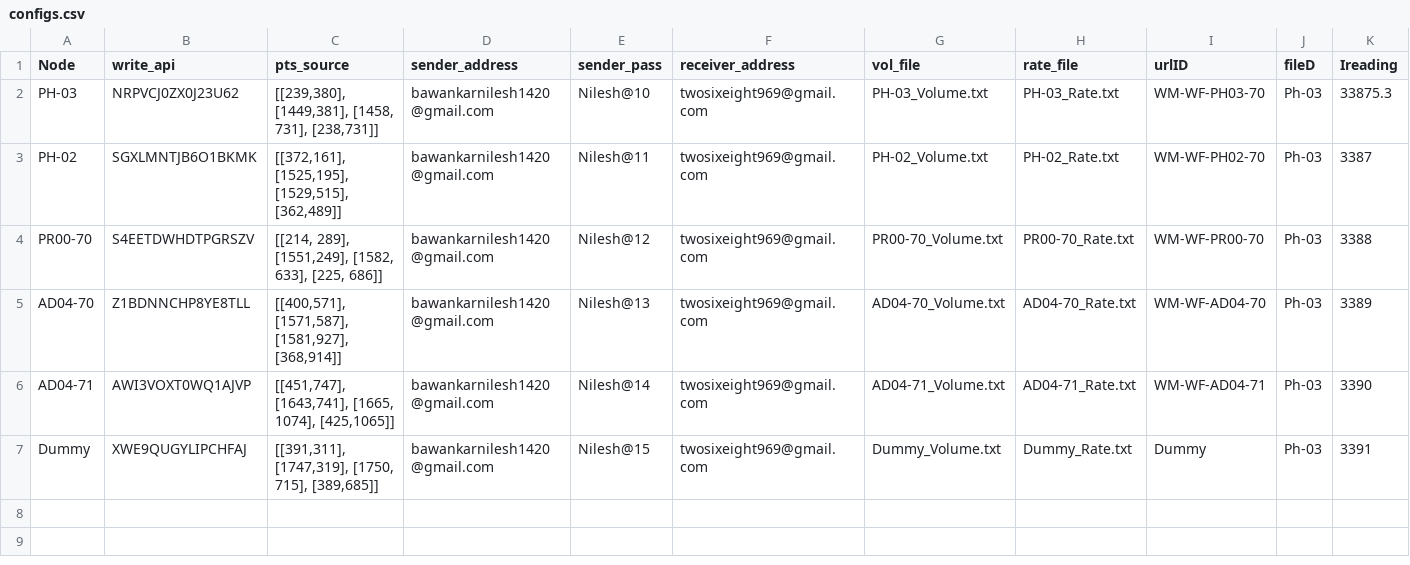
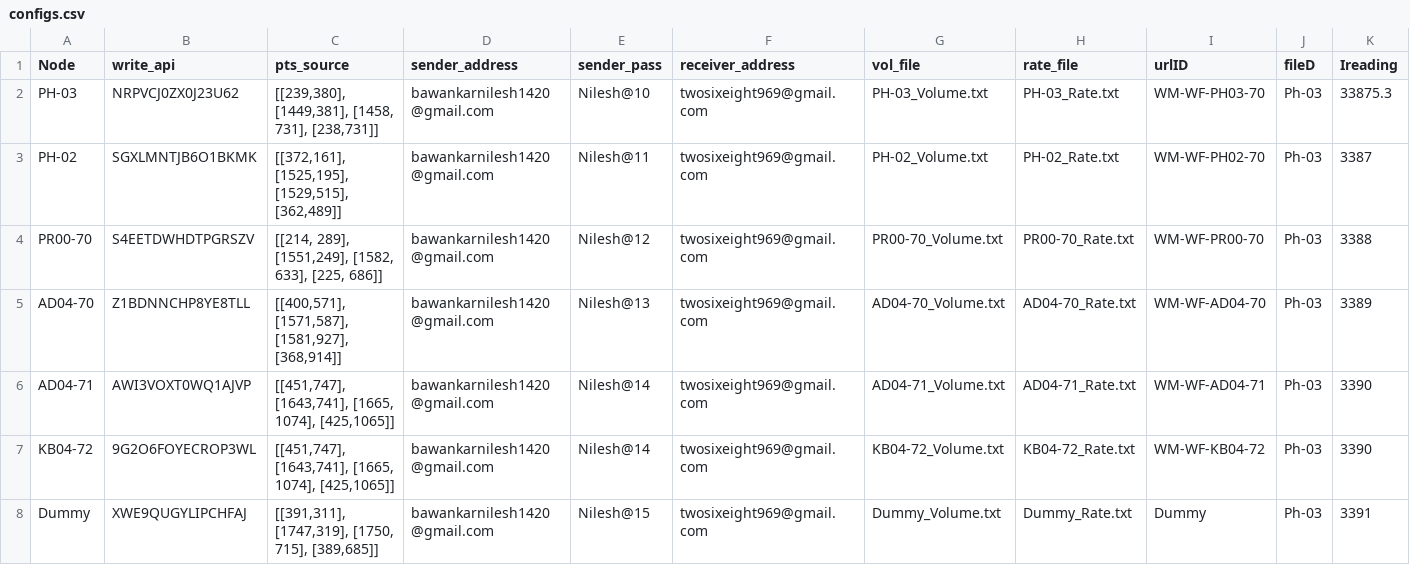
Before and after one commit to ankitkriti/Ph-03, a CSV file: configs.csv, drawn as a sheet; only a part is shown; rows hold the shown columns only; the diff names each change by its address in the sheet, - before the commit and + after, or states it on an @@ line.

Commit message:
KB04_72

```diff
--- a/configs.csv
+++ b/configs.csv
+row 7: KB04-72 | 9G2O6FOYECROP3WL | [[451,747], [1643,741], [1665, 1074], [425,1065]] | bawankarnilesh1420@gmail.com | Nilesh@14 | twosixeight969@gmail.com | KB04-72_Volume.txt | KB04-72_Rate.txt | WM-WF-KB04-72 | Ph-03 | 3390
```
